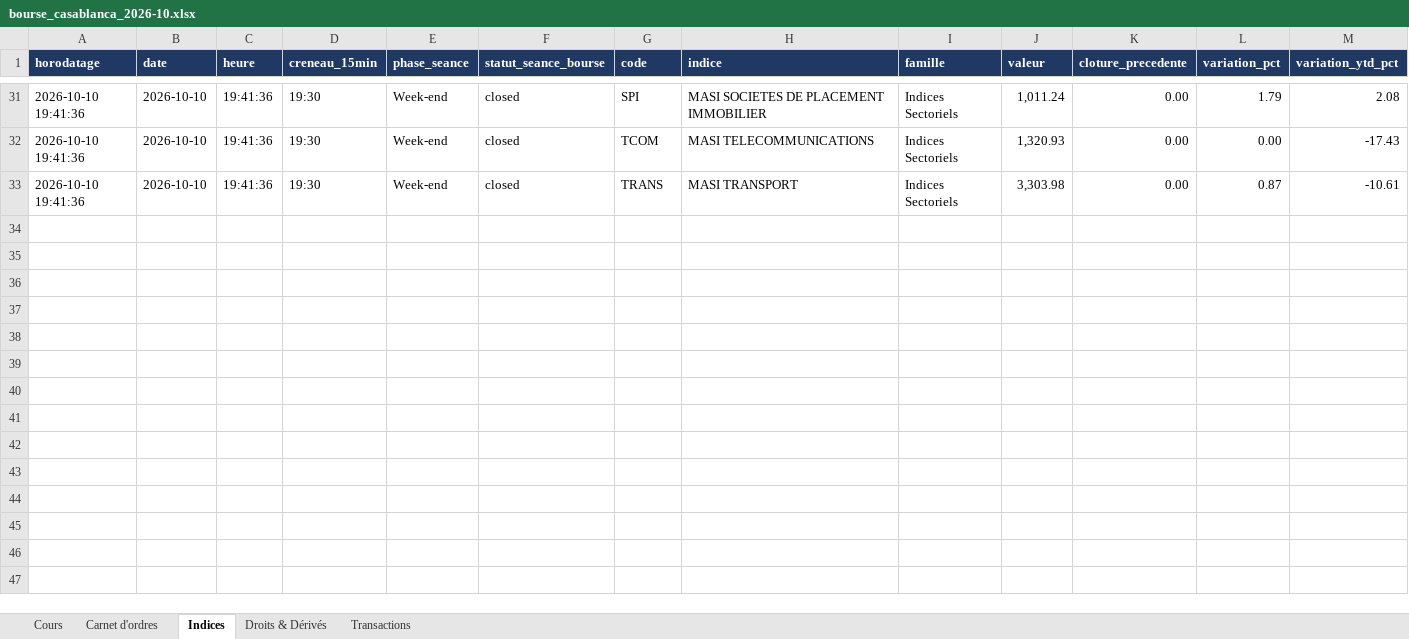
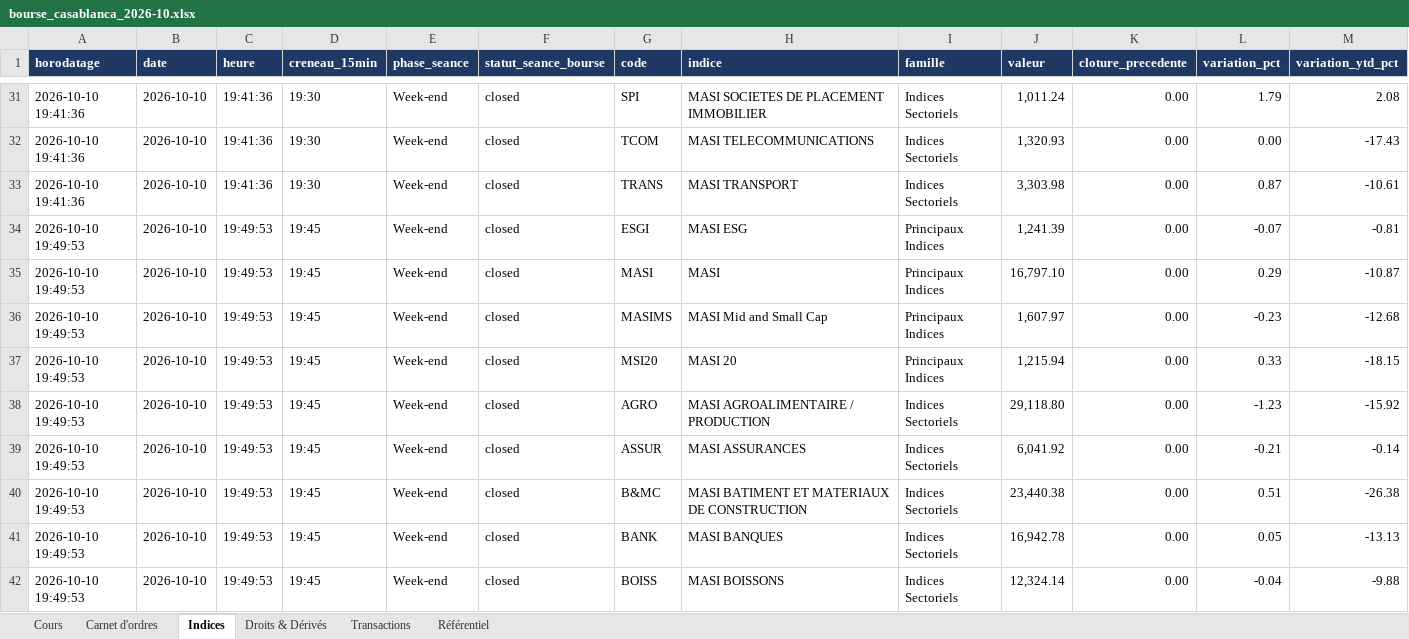
Before and after one commit to arabich1/cse-scraper, an Excel workbook: data/excel/bourse_casablanca_2026-10.xlsx, sheet Indices, drawn as a sheet; only a part is shown, gaps mark what is left out; values as stored, in another font and other column widths than the file's, no borders; rows hold the shown columns only; the diff covers the shown part only; the diff names each change by its address in the sheet, - before the commit and + after, or states it on an @@ line.

```diff
--- a/data/excel/bourse_casablanca_2026-10.xlsx (sheet Indices)
+++ b/data/excel/bourse_casablanca_2026-10.xlsx (sheet Indices)
+sheet tab: Référentiel
+row 34: 2026-10-10 19:49:53 | 2026-10-10 | 19:49:53 | 19:45 | Week-end | closed | ESGI | MASI ESG | Principaux Indices | 1,241.39 | 0.00 | -0.07 | -0.81
+row 35: 2026-10-10 19:49:53 | 2026-10-10 | 19:49:53 | 19:45 | Week-end | closed | MASI | MASI | Principaux Indices | 16,797.10 | 0.00 | 0.29 | -10.87
+row 36: 2026-10-10 19:49:53 | 2026-10-10 | 19:49:53 | 19:45 | Week-end | closed | MASIMS | MASI Mid and Small Cap | Principaux Indices | 1,607.97 | 0.00 | -0.23 | -12.68
+row 37: 2026-10-10 19:49:53 | 2026-10-10 | 19:49:53 | 19:45 | Week-end | closed | MSI20 | MASI 20 | Principaux Indices | 1,215.94 | 0.00 | 0.33 | -18.15
+row 38: 2026-10-10 19:49:53 | 2026-10-10 | 19:49:53 | 19:45 | Week-end | closed | AGRO | MASI AGROALIMENTAIRE / PRODUCTION | Indices Sectoriels | 29,118.80 | 0.00 | -1.23 | -15.92
+row 39: 2026-10-10 19:49:53 | 2026-10-10 | 19:49:53 | 19:45 | Week-end | closed | ASSUR | MASI ASSURANCES | Indices Sectoriels | 6,041.92 | 0.00 | -0.21 | -0.14
+row 40: 2026-10-10 19:49:53 | 2026-10-10 | 19:49:53 | 19:45 | Week-end | closed | B&MC | MASI BATIMENT ET MATERIAUX DE CONSTRUCTION | Indices Sectoriels | 23,440.38 | 0.00 | 0.51 | -26.38
+row 41: 2026-10-10 19:49:53 | 2026-10-10 | 19:49:53 | 19:45 | Week-end | closed | BANK | MASI BANQUES | Indices Sectoriels | 16,942.78 | 0.00 | 0.05 | -13.13
+row 42: 2026-10-10 19:49:53 | 2026-10-10 | 19:49:53 | 19:45 | Week-end | closed | BOISS | MASI BOISSONS | Indices Sectoriels | 12,324.14 | 0.00 | -0.04 | -9.88
```
Also changed, not shown: 23 added rows elsewhere in this sheet, sheet Cours, sheet Carnet d'ordres, sheet Droits & Dérivés.
